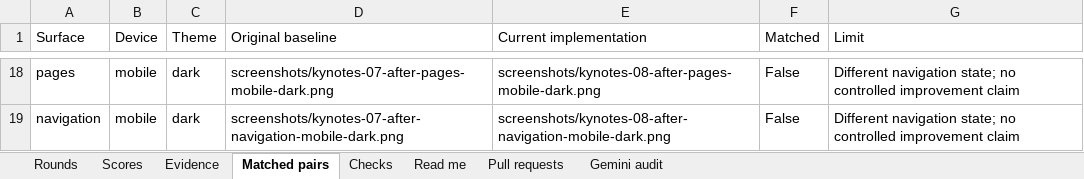
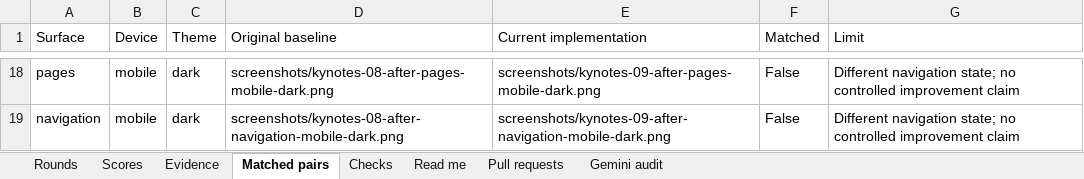
Before and after one commit to Busnes-app/KyNotes-server, an Excel workbook: docs/ui-notes-eight/KyNotes-Council.xlsx, sheet Matched pairs, drawn as a sheet; only a part is shown, gaps mark what is left out; values as stored, in another font and other column widths than the file's, no borders; the diff covers the shown part only; the diff names each change by its address in the sheet, - before the commit and + after, or states it on an @@ line.

```diff
--- a/docs/ui-notes-eight/KyNotes-Council.xlsx (sheet Matched pairs)
+++ b/docs/ui-notes-eight/KyNotes-Council.xlsx (sheet Matched pairs)
-D18 (Original baseline): screenshots/kynotes-07-after-pages-mobile-dark.png
+D18 (Original baseline): screenshots/kynotes-08-after-pages-mobile-dark.png
-E18 (Current implementation): screenshots/kynotes-08-after-pages-mobile-dark.png
+E18 (Current implementation): screenshots/kynotes-09-after-pages-mobile-dark.png
-D19 (Original baseline): screenshots/kynotes-07-after-navigation-mobile-dark.png
+D19 (Original baseline): screenshots/kynotes-08-after-navigation-mobile-dark.png
-E19 (Current implementation): screenshots/kynotes-08-after-navigation-mobile-dark.png
+E19 (Current implementation): screenshots/kynotes-09-after-navigation-mobile-dark.png
```
Also changed, not shown: 32 edited cells elsewhere in this sheet, sheet Scores, sheet Evidence, sheet Checks, sheet Rounds, sheet Read me, 52 other files.
